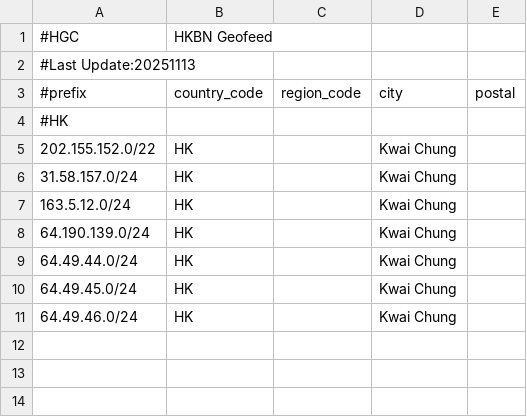
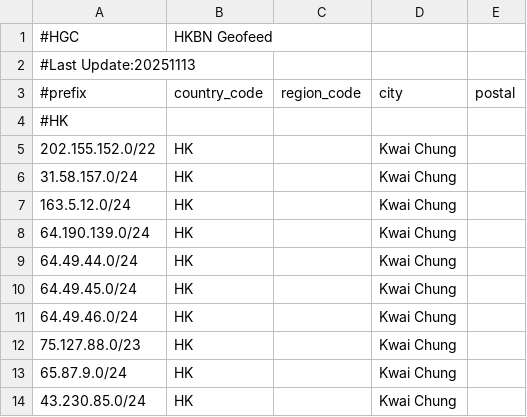
Before and after one commit to OMAO-EE/ip-geo, a CSV file: hk-ips.csv, drawn as a sheet.

Commit message:
Update hk-ips.csv

```diff
--- a/hk-ips.csv
+++ b/hk-ips.csv
@@ -11 +11,4 @@
 64.49.46.0/24,HK,,Kwai Chung,
+75.127.88.0/23,HK,,Kwai Chung,
+65.87.9.0/24,HK,,Kwai Chung,
+43.230.85.0/24,HK,,Kwai Chung,
```
